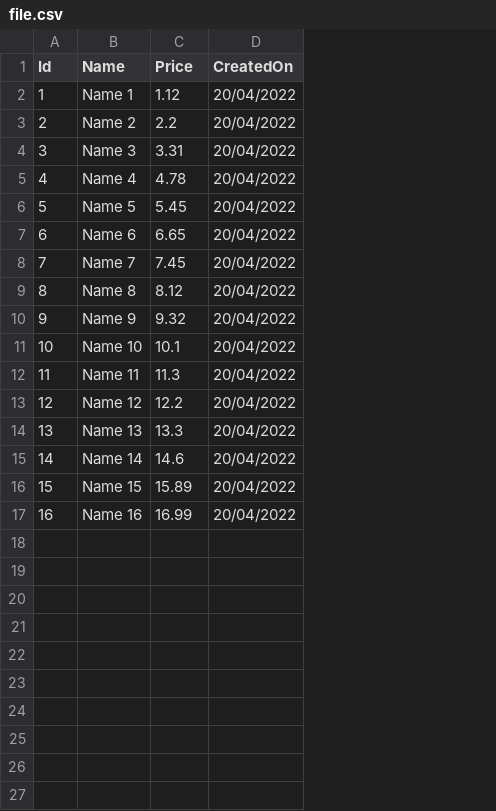
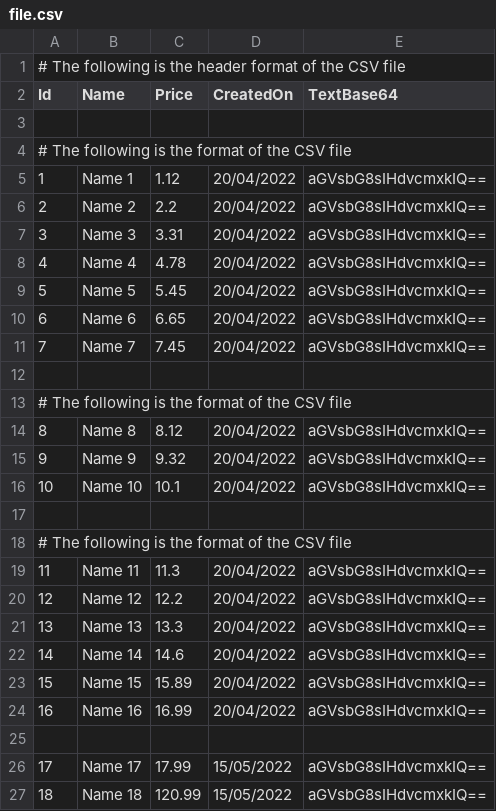
Before and after one commit to fmazzant/TinyCsv, a CSV file: samples/CsvSampleConsoleApp/file.csv, drawn as a sheet; addresses are those after the commit; the diff names each change by its address in the sheet, - before the commit and + after, or states it on an @@ line.

```diff
--- a/samples/CsvSampleConsoleApp/file.csv
+++ b/samples/CsvSampleConsoleApp/file.csv
+column E (TextBase64), rows 5-11: all aGVsbG8sIHdvcmxkIQ==; rows 14-16: all aGVsbG8sIHdvcmxkIQ==; rows 19-24: all aGVsbG8sIHdvcmxkIQ==
+row 1: # The following is the header format of the CSV file
+row 3: (empty)
+row 4: # The following is the format of the CSV file
+row 12: (empty)
+row 13: # The following is the format of the CSV file
+row 17: (empty)
+row 18: # The following is the format of the CSV file
+row 25: (empty)
+row 26: 17 | Name 17 | 17.99 | 15/05/2022 | aGVsbG8sIHdvcmxkIQ==
+row 27: 18 | Name 18 | 120.99 | 15/05/2022 | aGVsbG8sIHdvcmxkIQ==
```
Also changed, not shown: 3 other files.
